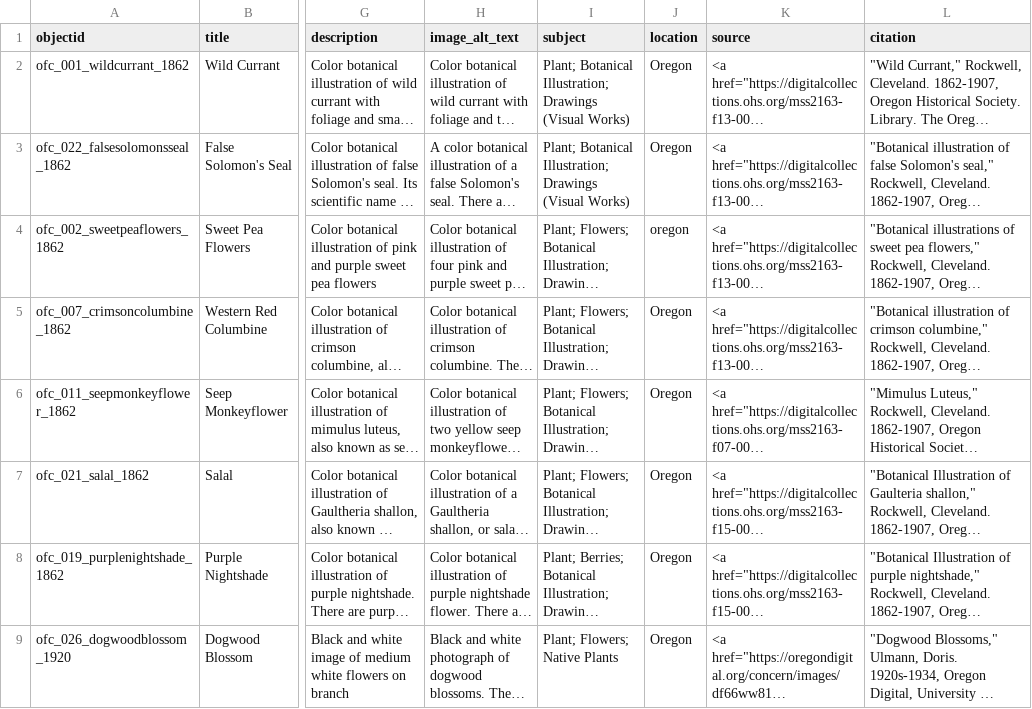
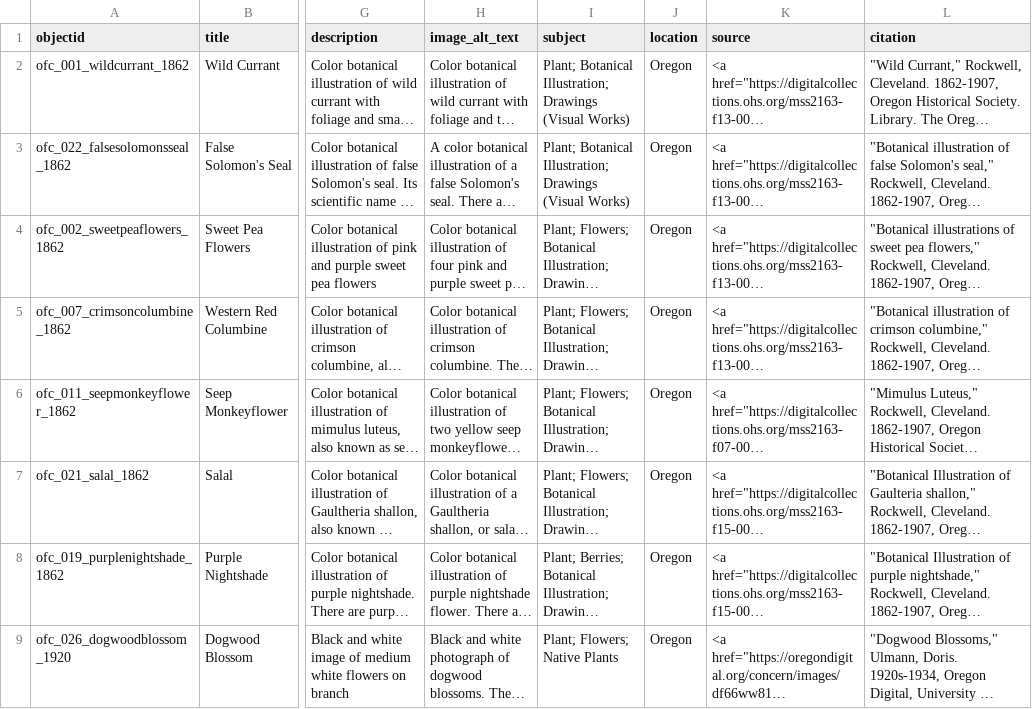
Before and after one commit to LIB350MWinter2024/perkins-sandbox, a CSV file: _data/cassidy-metadata.csv, drawn as a sheet; only a part is shown, gaps mark what is left out; long unchanged cells end in …; the diff names each change by its address in the sheet, - before the commit and + after, or states it on an @@ line.

Commit message:
Update cassidy-metadata.csv
oregon>Oregon on sweetpeaflowers

```diff
--- a/_data/cassidy-metadata.csv
+++ b/_data/cassidy-metadata.csv
-J4 (location): oregon
+J4 (location): Oregon
```
